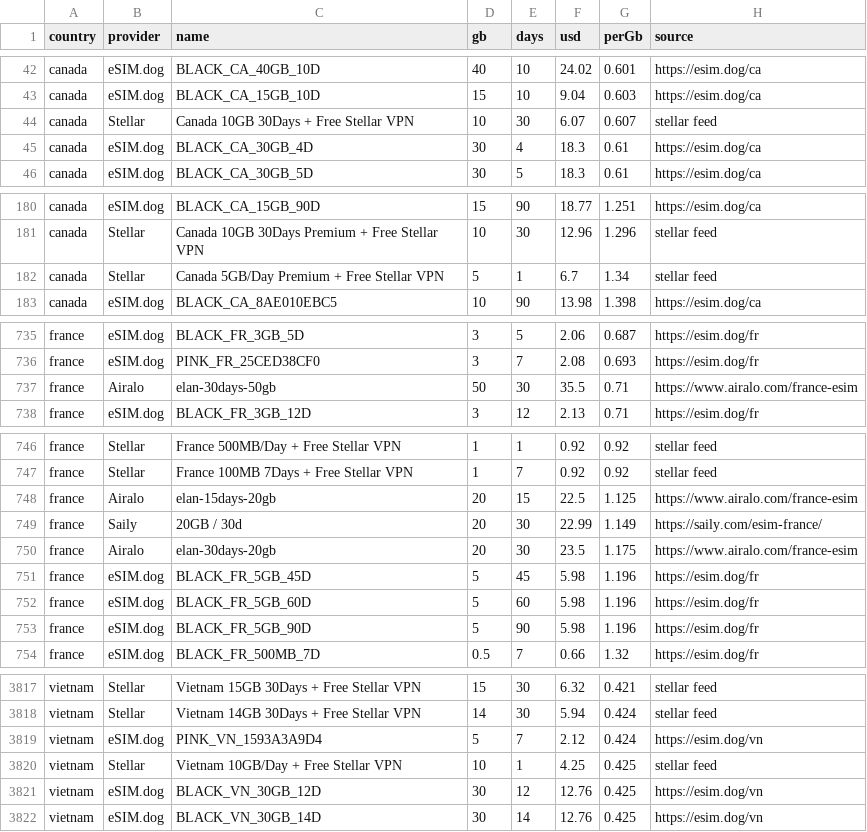
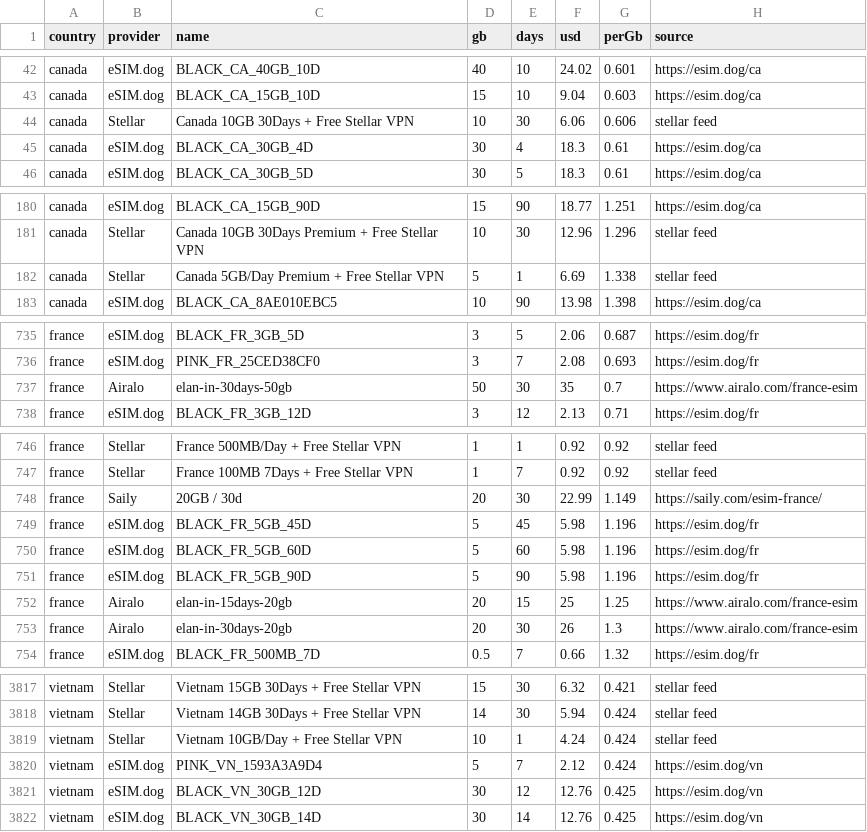
Before and after one commit to s11158/esim, a CSV file: data/market-map.csv, drawn as a sheet; only a part is shown, gaps mark what is left out; the diff covers the shown part only.

```diff
--- a/data/market-map.csv
+++ b/data/market-map.csv
@@ -43,3 +43,3 @@ country,provider,name,gb,days,usd,perGb,source
 "canada","eSIM.dog","BLACK_CA_15GB_10D","15","10","9.04","0.603","https://esim.dog/ca"
-"canada","Stellar","Canada 10GB 30Days + Free Stellar VPN","10","30","6.07","0.607","stellar feed"
+"canada","Stellar","Canada 10GB 30Days + Free Stellar VPN","10","30","6.06","0.606","stellar feed"
 "canada","eSIM.dog","BLACK_CA_30GB_4D","30","4","18.3","0.61","https://esim.dog/ca"
@@ -181,3 +181,3 @@ country,provider,name,gb,days,usd,perGb,source
 "canada","Stellar","Canada 10GB 30Days Premium + Free Stellar VPN","10","30","12.96","1.296","stellar feed"
-"canada","Stellar","Canada 5GB/Day Premium + Free Stellar VPN","5","1","6.7","1.34","stellar feed"
+"canada","Stellar","Canada 5GB/Day Premium + Free Stellar VPN","5","1","6.69","1.338","stellar feed"
 "canada","eSIM.dog","BLACK_CA_8AE010EBC5","10","90","13.98","1.398","https://esim.dog/ca"
@@ -736,3 +736,3 @@ country,provider,name,gb,days,usd,perGb,source
 "france","eSIM.dog","PINK_FR_25CED38CF0","3","7","2.08","0.693","https://esim.dog/fr"
-"france","Airalo","elan-30days-50gb","50","30","35.5","0.71","https://www.airalo.com/france-esim"
+"france","Airalo","elan-in-30days-50gb","50","30","35","0.7","https://www.airalo.com/france-esim"
 "france","eSIM.dog","BLACK_FR_3GB_12D","3","12","2.13","0.71","https://esim.dog/fr"
@@ -747,5 +747,3 @@ country,provider,name,gb,days,usd,perGb,source
 "france","Stellar","France 100MB 7Days + Free Stellar VPN","1","7","0.92","0.92","stellar feed"
-"france","Airalo","elan-15days-20gb","20","15","22.5","1.125","https://www.airalo.com/france-esim"
 "france","Saily","20GB / 30d","20","30","22.99","1.149","https://saily.com/esim-france/"
-"france","Airalo","elan-30days-20gb","20","30","23.5","1.175","https://www.airalo.com/france-esim"
 "france","eSIM.dog","BLACK_FR_5GB_45D","5","45","5.98","1.196","https://esim.dog/fr"
@@ -753,2 +751,4 @@ country,provider,name,gb,days,usd,perGb,source
 "france","eSIM.dog","BLACK_FR_5GB_90D","5","90","5.98","1.196","https://esim.dog/fr"
+"france","Airalo","elan-in-15days-20gb","20","15","25","1.25","https://www.airalo.com/france-esim"
+"france","Airalo","elan-in-30days-20gb","20","30","26","1.3","https://www.airalo.com/france-esim"
 "france","eSIM.dog","BLACK_FR_500MB_7D","0.5","7","0.66","1.32","https://esim.dog/fr"
@@ -3818,4 +3818,4 @@ country,provider,name,gb,days,usd,perGb,source
 "vietnam","Stellar","Vietnam 14GB 30Days + Free Stellar VPN","14","30","5.94","0.424","stellar feed"
+"vietnam","Stellar","Vietnam 10GB/Day + Free Stellar VPN","10","1","4.24","0.424","stellar feed"
 "vietnam","eSIM.dog","PINK_VN_1593A3A9D4","5","7","2.12","0.424","https://esim.dog/vn"
-"vietnam","Stellar","Vietnam 10GB/Day + Free Stellar VPN","10","1","4.25","0.425","stellar feed"
 "vietnam","eSIM.dog","BLACK_VN_30GB_12D","30","12","12.76","0.425","https://esim.dog/vn"
```
Also changed, not shown: 5 added rows, 5 removed rows and 53 edited cells elsewhere in this file, data/esimdb-market.csv.
